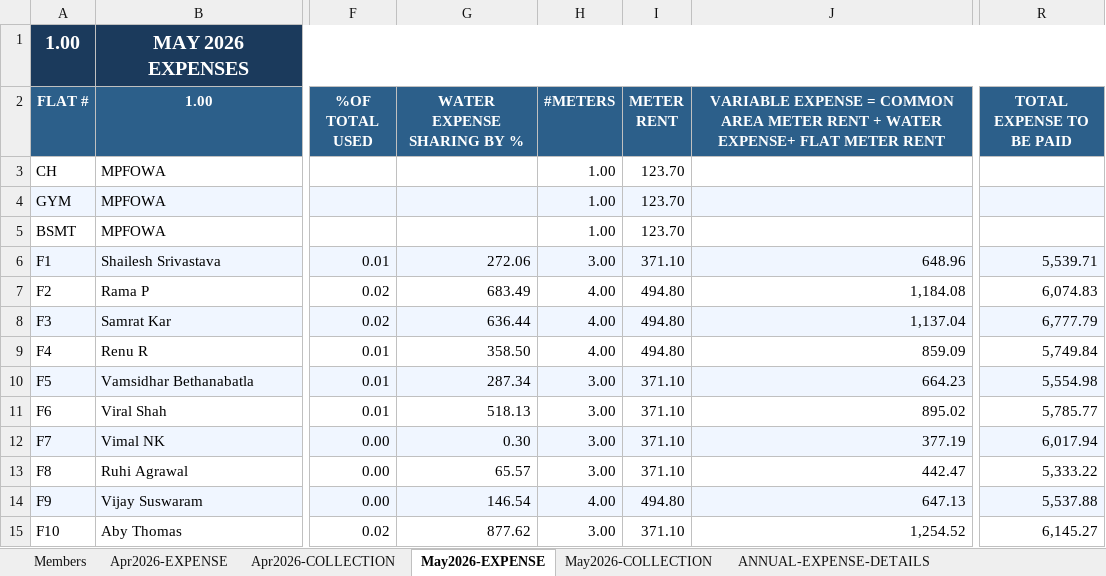
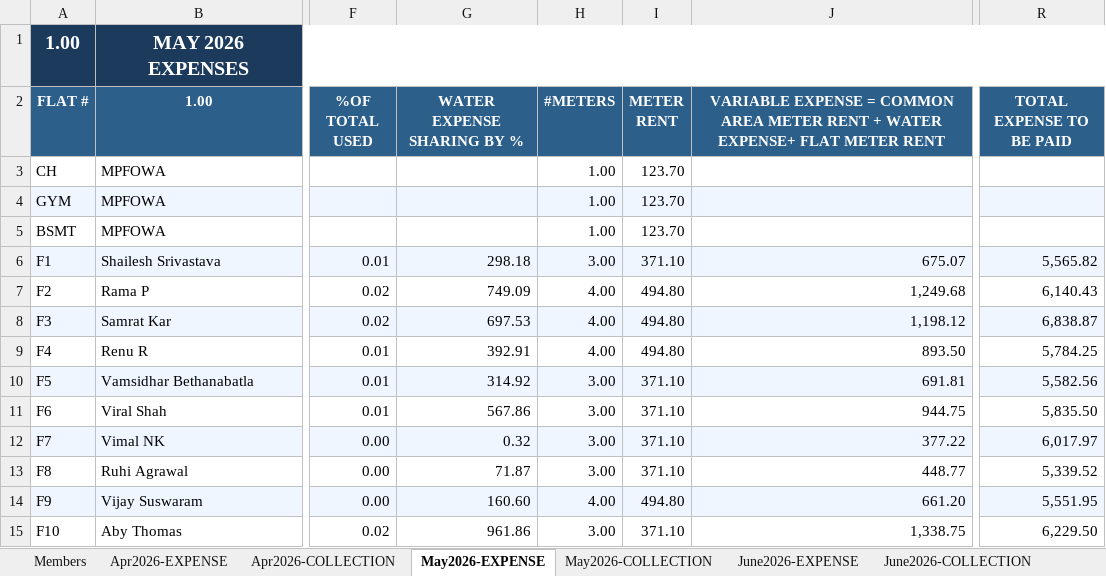
Before and after one commit to manapristine/manapristine, an Excel workbook: db/accounts/2026-2027-INCOME-EXPENDITURE-ACCOUNT-7.1.26.xlsx, sheet May2026-EXPENSE, drawn as a sheet; only a part is shown, gaps mark what is left out; values as stored, in another font and other column widths than the file's, no borders; the diff covers the shown part only; the diff names each change by its address in the sheet, - before the commit and + after, or states it on an @@ line.

Commit message:
june 2026 expense and collection updates

```diff
--- a/db/accounts/2026-2027-INCOME-EXPENDITURE-ACCOUNT-7.1.26.xlsx (sheet May2026-EXPENSE)
+++ b/db/accounts/2026-2027-INCOME-EXPENDITURE-ACCOUNT-7.1.26.xlsx (sheet May2026-EXPENSE)
@@ sheet tab unhidden: June2026-EXPENSE @@
@@ sheet tab unhidden: June2026-COLLECTION @@
-G6 (WATER EXPENSE SHARING BY %): 272.06
+G6 (WATER EXPENSE SHARING BY %): 298.18
-J6: 648.96
+J6: 675.07
-R6 (TOTAL EXPENSE TO BE PAID): 5,539.71
+R6 (TOTAL EXPENSE TO BE PAID): 5,565.82
-G7 (WATER EXPENSE SHARING BY %): 683.49
+G7 (WATER EXPENSE SHARING BY %): 749.09
-J7: 1,184.08
+J7: 1,249.68
-R7 (TOTAL EXPENSE TO BE PAID): 6,074.83
+R7 (TOTAL EXPENSE TO BE PAID): 6,140.43
-G8 (WATER EXPENSE SHARING BY %): 636.44
+G8 (WATER EXPENSE SHARING BY %): 697.53
-J8: 1,137.04
+J8: 1,198.12
-R8 (TOTAL EXPENSE TO BE PAID): 6,777.79
+R8 (TOTAL EXPENSE TO BE PAID): 6,838.87
-G9 (WATER EXPENSE SHARING BY %): 358.50
+G9 (WATER EXPENSE SHARING BY %): 392.91
-J9: 859.09
+J9: 893.50
-R9 (TOTAL EXPENSE TO BE PAID): 5,749.84
+R9 (TOTAL EXPENSE TO BE PAID): 5,784.25
-G10 (WATER EXPENSE SHARING BY %): 287.34
+G10 (WATER EXPENSE SHARING BY %): 314.92
-J10: 664.23
+J10: 691.81
-R10 (TOTAL EXPENSE TO BE PAID): 5,554.98
+R10 (TOTAL EXPENSE TO BE PAID): 5,582.56
-G11 (WATER EXPENSE SHARING BY %): 518.13
+G11 (WATER EXPENSE SHARING BY %): 567.86
-J11: 895.02
+J11: 944.75
-R11 (TOTAL EXPENSE TO BE PAID): 5,785.77
+R11 (TOTAL EXPENSE TO BE PAID): 5,835.50
-G12 (WATER EXPENSE SHARING BY %): 0.30
+G12 (WATER EXPENSE SHARING BY %): 0.32
-J12: 377.19
+J12: 377.22
-R12 (TOTAL EXPENSE TO BE PAID): 6,017.94
+R12 (TOTAL EXPENSE TO BE PAID): 6,017.97
-G13 (WATER EXPENSE SHARING BY %): 65.57
+G13 (WATER EXPENSE SHARING BY %): 71.87
-J13: 442.47
+J13: 448.77
-R13 (TOTAL EXPENSE TO BE PAID): 5,333.22
+R13 (TOTAL EXPENSE TO BE PAID): 5,339.52
-G14 (WATER EXPENSE SHARING BY %): 146.54
+G14 (WATER EXPENSE SHARING BY %): 160.60
-J14: 647.13
+J14: 661.20
-R14 (TOTAL EXPENSE TO BE PAID): 5,537.88
+R14 (TOTAL EXPENSE TO BE PAID): 5,551.95
-G15 (WATER EXPENSE SHARING BY %): 877.62
+G15 (WATER EXPENSE SHARING BY %): 961.86
-J15: 1,254.52
+J15: 1,338.75
-R15 (TOTAL EXPENSE TO BE PAID): 6,145.27
+R15 (TOTAL EXPENSE TO BE PAID): 6,229.50
```
Also changed, not shown: 179 edited cells elsewhere in this sheet, sheet INCOME-EXPENSE-CYCLES, charts or pictures, 4 other files.
